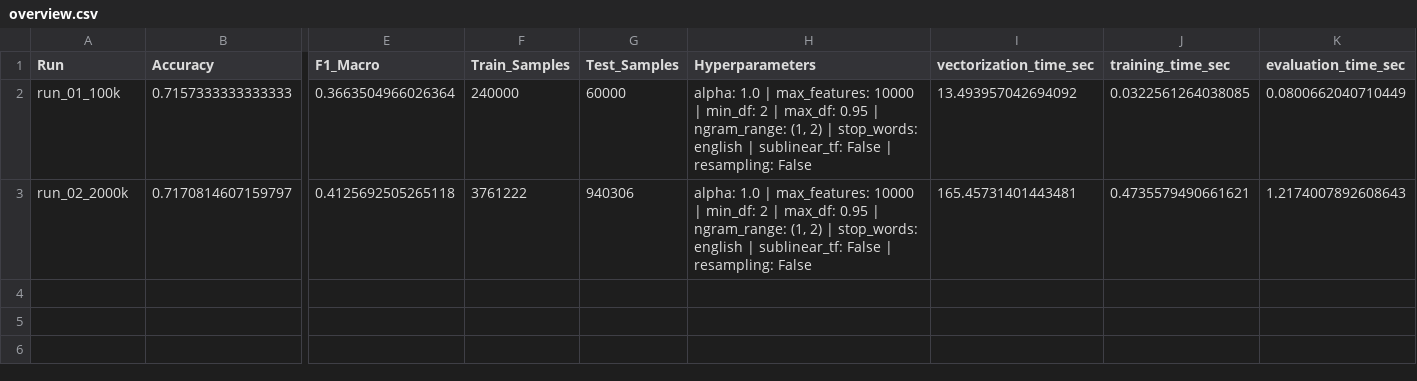
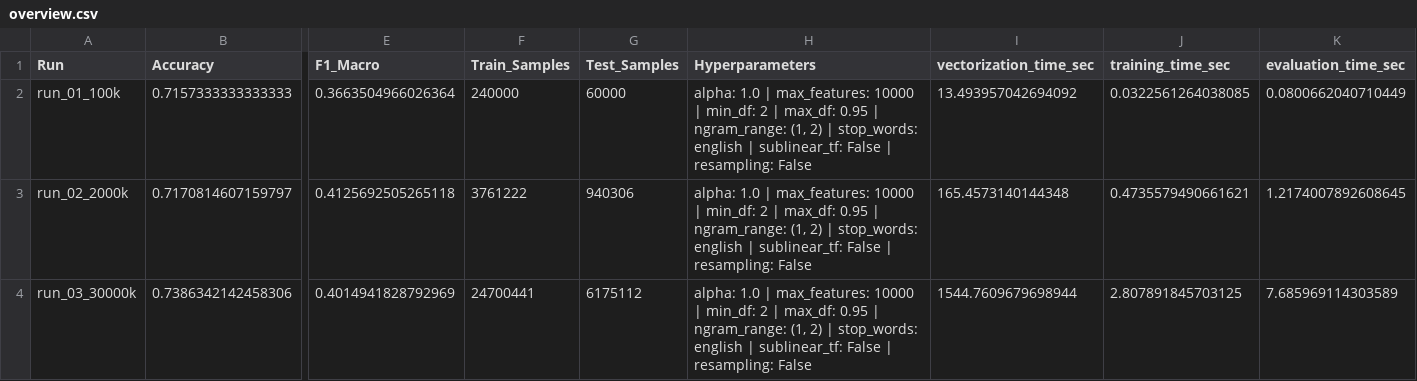
Before and after one commit to superdent/nlp, a CSV file: results/bayes/runs/overview.csv, drawn as a sheet; only a part is shown, gaps mark what is left out; rows hold the shown columns only; the diff names each change by its address in the sheet, - before the commit and + after, or states it on an @@ line.

```diff
--- a/results/bayes/runs/overview.csv
+++ b/results/bayes/runs/overview.csv
-I3 (vectorization_time_sec): 165.45731401443481
+I3 (vectorization_time_sec): 165.4573140144348
-K3 (evaluation_time_sec): 1.2174007892608643
+K3 (evaluation_time_sec): 1.2174007892608645
+row 4: run_03_30000k | 0.7386342142458306 | 0.4014941828792969 | 24700441 | 6175112 | alpha: 1.0 | max_features: 10000 | min_df: 2 | max_df: 0.95 | ngram_range: (1, 2) | stop_words: english | sublinear_tf: False | resampling: False | 1544.7609679698944 | 2.807891845703125 | 7.685969114303589
```
Also changed, not shown: results/logistic/runs/overview.csv, results/neural/runs/overview.csv, 14 other files.
